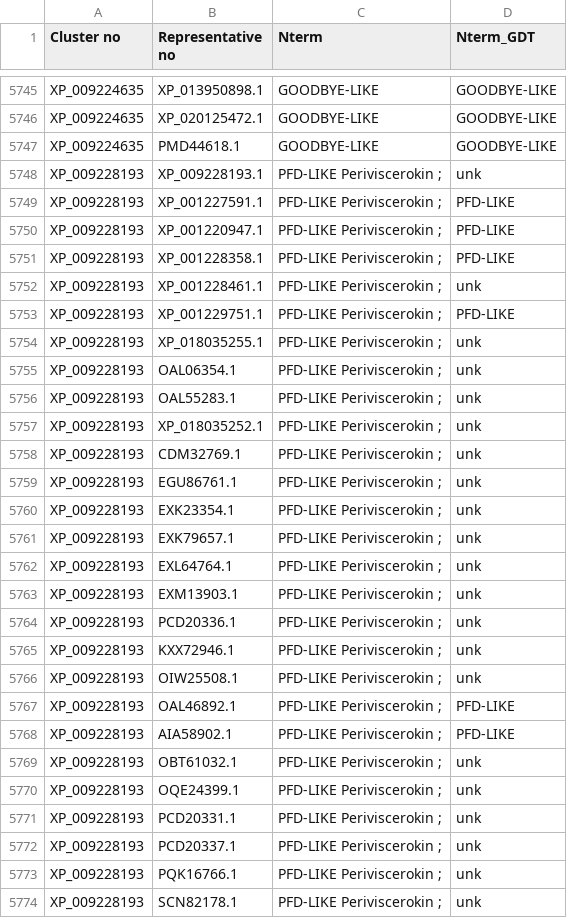
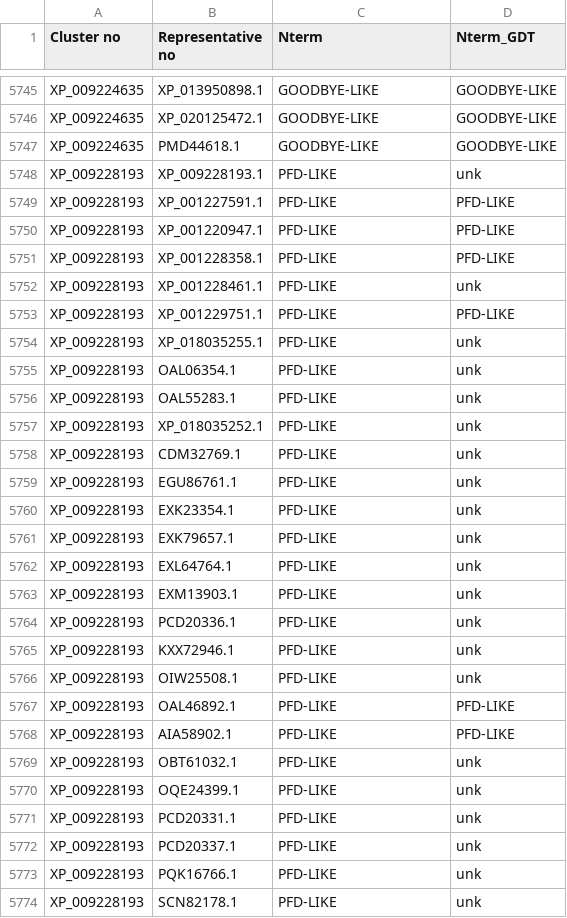
Before and after one commit to pauldrinn/cluster_research, a TSV file: data/seq_searching/Q_minlen20_cluster_mode_1_T_UniRef30_2020_06/pfam/e_0.001_n_1_E_1_Z_1000000/analysis/clusters_table_new_liberal.tsv, drawn as a sheet; only a part is shown, gaps mark what is left out; the diff covers the shown part only.

Commit message:
Switched to liberal data

```diff
--- a/data/seq_searching/Q_minlen20_cluster_mode_1_T_UniRef30_2020_06/pfam/e_0.001_n_1_E_1_Z_1000000/analysis/clusters_table_new_liberal.tsv
+++ b/data/seq_searching/Q_minlen20_cluster_mode_1_T_UniRef30_2020_06/pfam/e_0.001_n_1_E_1_Z_1000000/analysis/clusters_table_new_liberal.tsv
@@ -5747,28 +5747,28 @@ XP_009224635	XP_020125472.1	GOODBYE-LIKE	GOODBYE-LIKE
 XP_009224635	PMD44618.1	GOODBYE-LIKE	GOODBYE-LIKE
-XP_009228193	XP_009228193.1	PFD-LIKE Periviscerokin ;	unk
-XP_009228193	XP_001227591.1	PFD-LIKE Periviscerokin ;	PFD-LIKE
-XP_009228193	XP_001220947.1	PFD-LIKE Periviscerokin ;	PFD-LIKE
-XP_009228193	XP_001228358.1	PFD-LIKE Periviscerokin ;	PFD-LIKE
-XP_009228193	XP_001228461.1	PFD-LIKE Periviscerokin ;	unk
-XP_009228193	XP_001229751.1	PFD-LIKE Periviscerokin ;	PFD-LIKE
-XP_009228193	XP_018035255.1	PFD-LIKE Periviscerokin ;	unk
-XP_009228193	OAL06354.1	PFD-LIKE Periviscerokin ;	unk
-XP_009228193	OAL55283.1	PFD-LIKE Periviscerokin ;	unk
-XP_009228193	XP_018035252.1	PFD-LIKE Periviscerokin ;	unk
-XP_009228193	CDM32769.1	PFD-LIKE Periviscerokin ;	unk
-XP_009228193	EGU86761.1	PFD-LIKE Periviscerokin ;	unk
-XP_009228193	EXK23354.1	PFD-LIKE Periviscerokin ;	unk
-XP_009228193	EXK79657.1	PFD-LIKE Periviscerokin ;	unk
-XP_009228193	EXL64764.1	PFD-LIKE Periviscerokin ;	unk
-XP_009228193	EXM13903.1	PFD-LIKE Periviscerokin ;	unk
-XP_009228193	PCD20336.1	PFD-LIKE Periviscerokin ;	unk
-XP_009228193	KXX72946.1	PFD-LIKE Periviscerokin ;	unk
-XP_009228193	OIW25508.1	PFD-LIKE Periviscerokin ;	unk
-XP_009228193	OAL46892.1	PFD-LIKE Periviscerokin ;	PFD-LIKE
-XP_009228193	AIA58902.1	PFD-LIKE Periviscerokin ;	PFD-LIKE
-XP_009228193	OBT61032.1	PFD-LIKE Periviscerokin ;	unk
-XP_009228193	OQE24399.1	PFD-LIKE Periviscerokin ;	unk
-XP_009228193	PCD20331.1	PFD-LIKE Periviscerokin ;	unk
-XP_009228193	PCD20337.1	PFD-LIKE Periviscerokin ;	unk
-XP_009228193	PQK16766.1	PFD-LIKE Periviscerokin ;	unk
-XP_009228193	SCN82178.1	PFD-LIKE Periviscerokin ;	unk
+XP_009228193	XP_009228193.1	PFD-LIKE	unk
+XP_009228193	XP_001227591.1	PFD-LIKE	PFD-LIKE
+XP_009228193	XP_001220947.1	PFD-LIKE	PFD-LIKE
+XP_009228193	XP_001228358.1	PFD-LIKE	PFD-LIKE
+XP_009228193	XP_001228461.1	PFD-LIKE	unk
+XP_009228193	XP_001229751.1	PFD-LIKE	PFD-LIKE
+XP_009228193	XP_018035255.1	PFD-LIKE	unk
+XP_009228193	OAL06354.1	PFD-LIKE	unk
+XP_009228193	OAL55283.1	PFD-LIKE	unk
+XP_009228193	XP_018035252.1	PFD-LIKE	unk
+XP_009228193	CDM32769.1	PFD-LIKE	unk
+XP_009228193	EGU86761.1	PFD-LIKE	unk
+XP_009228193	EXK23354.1	PFD-LIKE	unk
+XP_009228193	EXK79657.1	PFD-LIKE	unk
+XP_009228193	EXL64764.1	PFD-LIKE	unk
+XP_009228193	EXM13903.1	PFD-LIKE	unk
+XP_009228193	PCD20336.1	PFD-LIKE	unk
+XP_009228193	KXX72946.1	PFD-LIKE	unk
+XP_009228193	OIW25508.1	PFD-LIKE	unk
+XP_009228193	OAL46892.1	PFD-LIKE	PFD-LIKE
+XP_009228193	AIA58902.1	PFD-LIKE	PFD-LIKE
+XP_009228193	OBT61032.1	PFD-LIKE	unk
+XP_009228193	OQE24399.1	PFD-LIKE	unk
+XP_009228193	PCD20331.1	PFD-LIKE	unk
+XP_009228193	PCD20337.1	PFD-LIKE	unk
+XP_009228193	PQK16766.1	PFD-LIKE	unk
+XP_009228193	SCN82178.1	PFD-LIKE	unk
```
Also changed, not shown: 1 edited cell elsewhere in this file, data/after_annotation.tsv, 3 other files.
